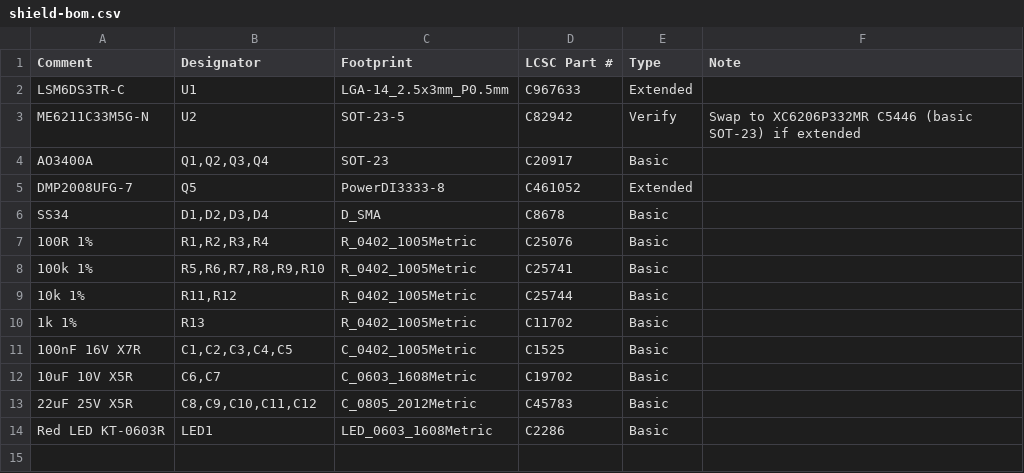
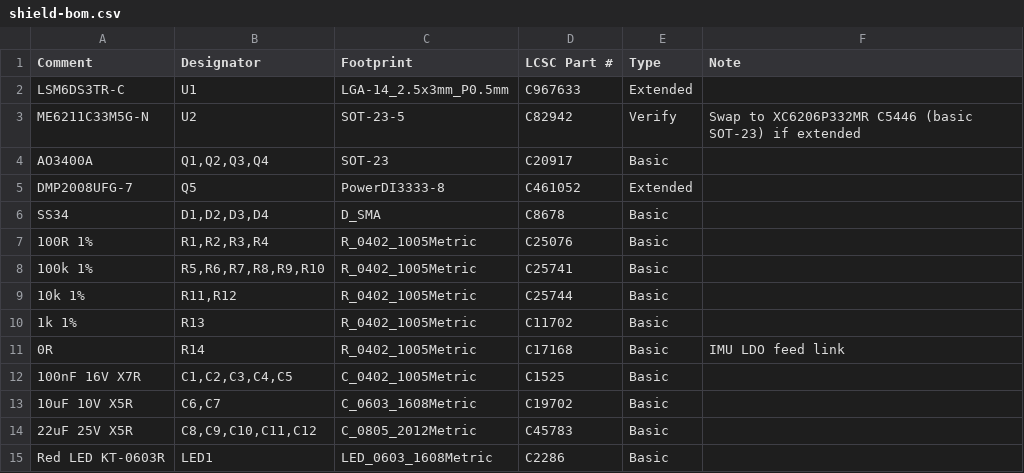
Before and after one commit to lehangajanayake/esp32-nano-fpv-drone, a CSV file: hardware/shield/bom/shield-bom.csv, drawn as a sheet; the diff names each change by its address in the sheet, - before the commit and + after, or states it on an @@ line.

```diff
--- a/hardware/shield/bom/shield-bom.csv
+++ b/hardware/shield/bom/shield-bom.csv
+row 11: 0R | R14 | R_0402_1005Metric | C17168 | Basic | IMU LDO feed link
```
Also changed, not shown: hardware/shield/exports/shield-bom.csv, 9 other files.
